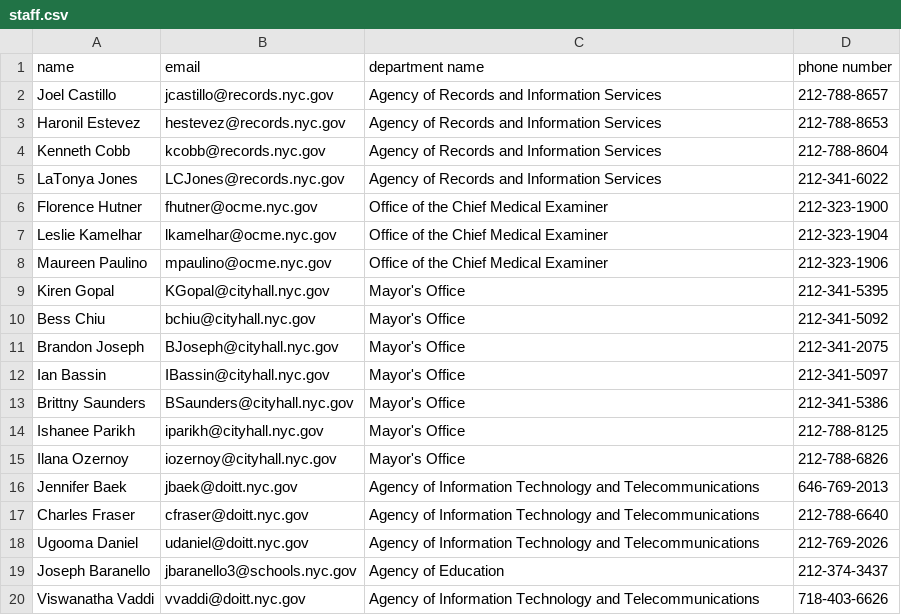
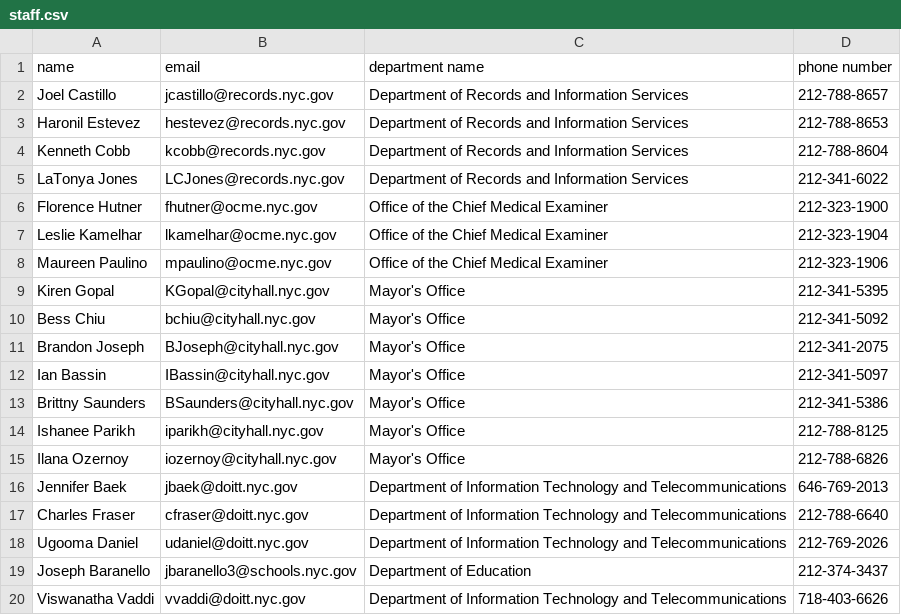
Before and after one commit to codeforamerica/recordtrac, a CSV file: users/staff.csv, drawn as a sheet.

```diff
--- a/users/staff.csv
+++ b/users/staff.csv
@@ -1,6 +1,6 @@
 name,email,department name,phone number
-Joel Castillo,jcastillo@records.nyc.gov,Agency of Records and Information Services,212-788-8657
-Haronil Estevez,hestevez@records.nyc.gov,Agency of Records and Information Services,212-788-8653
-Kenneth Cobb,kcobb@records.nyc.gov,Agency of Records and Information Services,212-788-8604
-LaTonya Jones,LCJones@records.nyc.gov,Agency of Records and Information Services,212-341-6022
+Joel Castillo,jcastillo@records.nyc.gov,Department of Records and Information Services,212-788-8657
+Haronil Estevez,hestevez@records.nyc.gov,Department of Records and Information Services,212-788-8653
+Kenneth Cobb,kcobb@records.nyc.gov,Department of Records and Information Services,212-788-8604
+LaTonya Jones,LCJones@records.nyc.gov,Department of Records and Information Services,212-341-6022
 Florence Hutner,fhutner@ocme.nyc.gov,Office of the Chief Medical Examiner,212-323-1900
@@ -15,6 +15,6 @@ Ishanee Parikh,iparikh@cityhall.nyc.gov,Mayor's Office,212-788-8125
 Ilana Ozernoy,iozernoy@cityhall.nyc.gov,Mayor's Office,212-788-6826
-Jennifer Baek,jbaek@doitt.nyc.gov,Agency of Information Technology and Telecommunications,646-769-2013
-Charles Fraser,cfraser@doitt.nyc.gov,Agency of Information Technology and Telecommunications,212-788-6640
-Ugooma Daniel,udaniel@doitt.nyc.gov,Agency of Information Technology and Telecommunications,212-769-2026
-Joseph Baranello,jbaranello3@schools.nyc.gov,Agency of Education,212-374-3437
-Viswanatha Vaddi,vvaddi@doitt.nyc.gov,Agency of Information Technology and Telecommunications,718-403-6626
+Jennifer Baek,jbaek@doitt.nyc.gov,Department of Information Technology and Telecommunications,646-769-2013
+Charles Fraser,cfraser@doitt.nyc.gov,Department of Information Technology and Telecommunications,212-788-6640
+Ugooma Daniel,udaniel@doitt.nyc.gov,Department of Information Technology and Telecommunications,212-769-2026
+Joseph Baranello,jbaranello3@schools.nyc.gov,Department of Education,212-374-3437
+Viswanatha Vaddi,vvaddi@doitt.nyc.gov,Department of Information Technology and Telecommunications,718-403-6626
```
Also changed, not shown: users/liaisons.csv, 3 other files.
